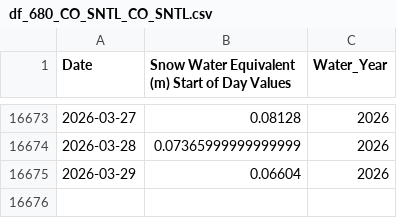
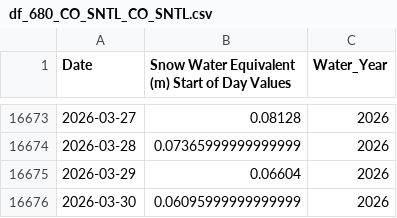
Before and after one commit to eburgon2/Homework2, a CSV file: files/SNOTEL/df_680_CO_SNTL_CO_SNTL.csv, drawn as a sheet; only a part is shown, gaps mark what is left out; the diff names each change by its address in the sheet, - before the commit and + after, or states it on an @@ line.

```diff
--- a/files/SNOTEL/df_680_CO_SNTL_CO_SNTL.csv
+++ b/files/SNOTEL/df_680_CO_SNTL_CO_SNTL.csv
+row 16676: 2026-03-30 | 0.06095999999999999 | 2026
```
Also changed, not shown: files/SNOTEL/df_1141_CO_SNTL_CO_SNTL.csv, files/SNOTEL/df_380_CO_SNTL_CO_SNTL.csv, 11 other files.
